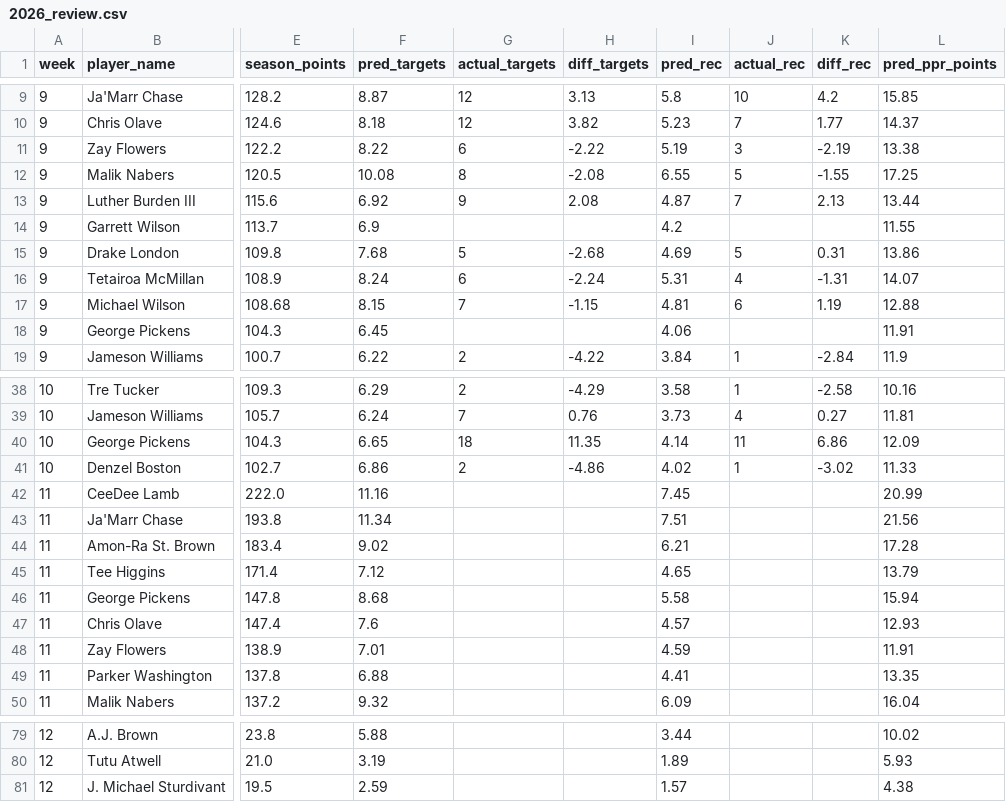
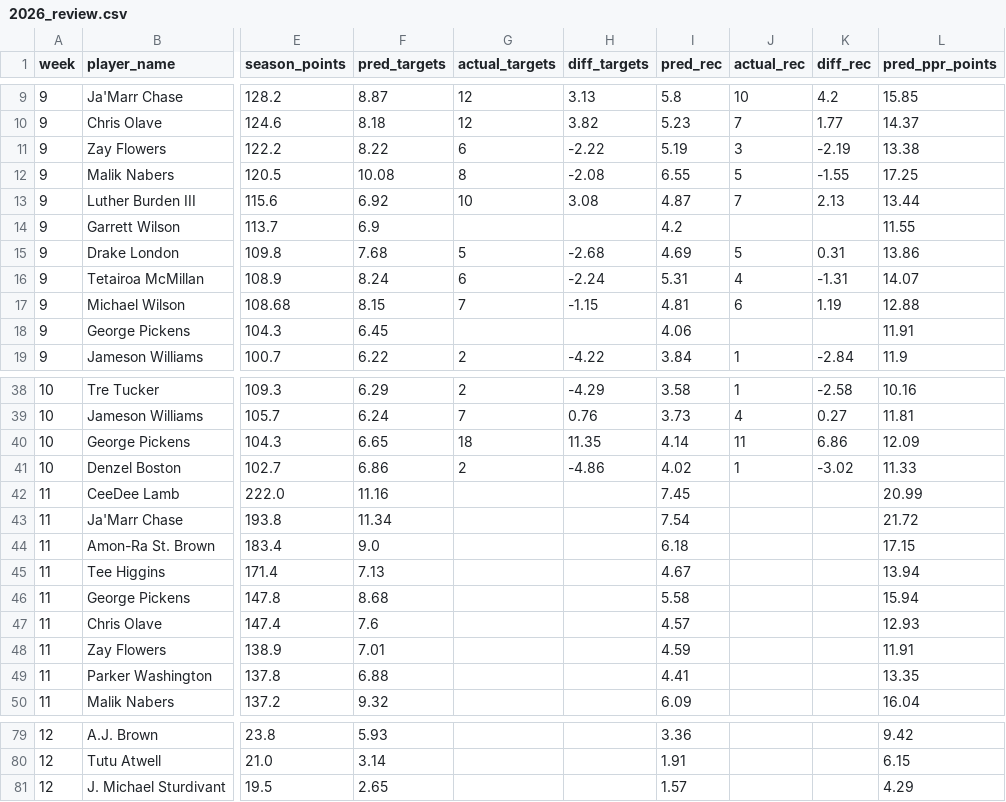
Before and after one commit to danieldelgado25/fantasy-web-app, a CSV file: backend/predictions/2026_review.csv, drawn as a sheet; only a part is shown, gaps mark what is left out; the diff covers the shown part only; the diff names each change by its address in the sheet, - before the commit and + after, or states it on an @@ line.

```diff
--- a/backend/predictions/2026_review.csv
+++ b/backend/predictions/2026_review.csv
-G13 (actual_targets): 9
+G13 (actual_targets): 10
-H13 (diff_targets): 2.08
+H13 (diff_targets): 3.08
-I43 (pred_rec): 7.51
+I43 (pred_rec): 7.54
-L43 (pred_ppr_points): 21.56
+L43 (pred_ppr_points): 21.72
-F44 (pred_targets): 9.02
+F44 (pred_targets): 9.0
-I44 (pred_rec): 6.21
+I44 (pred_rec): 6.18
-L44 (pred_ppr_points): 17.28
+L44 (pred_ppr_points): 17.15
-F45 (pred_targets): 7.12
+F45 (pred_targets): 7.13
-I45 (pred_rec): 4.65
+I45 (pred_rec): 4.67
-L45 (pred_ppr_points): 13.79
+L45 (pred_ppr_points): 13.94
-F79 (pred_targets): 5.88
+F79 (pred_targets): 5.93
-I79 (pred_rec): 3.44
+I79 (pred_rec): 3.36
-L79 (pred_ppr_points): 10.02
+L79 (pred_ppr_points): 9.42
-F80 (pred_targets): 3.19
+F80 (pred_targets): 3.14
-I80 (pred_rec): 1.89
+I80 (pred_rec): 1.91
-L80 (pred_ppr_points): 5.93
+L80 (pred_ppr_points): 6.15
-F81 (pred_targets): 2.59
+F81 (pred_targets): 2.65
-L81 (pred_ppr_points): 4.38
+L81 (pred_ppr_points): 4.29
```
Also changed, not shown: 63 edited cells elsewhere in this file, backend/predictions/2026.csv, 5 other files.
